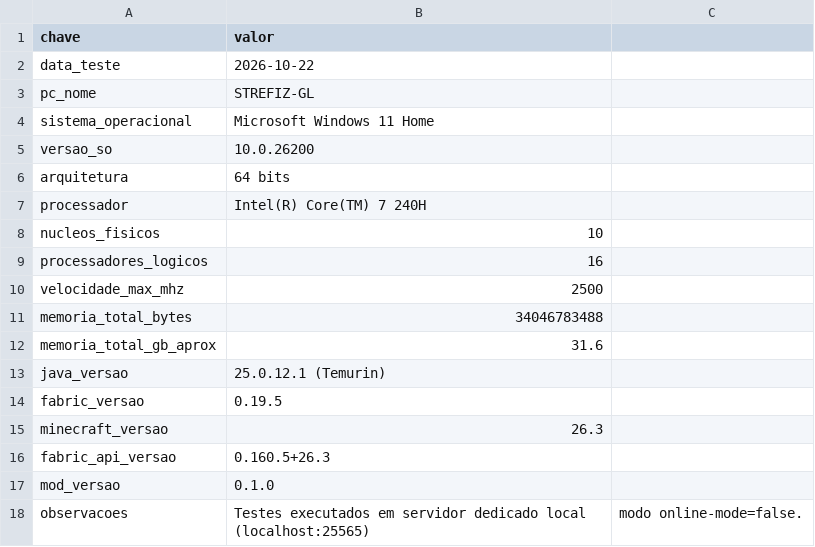
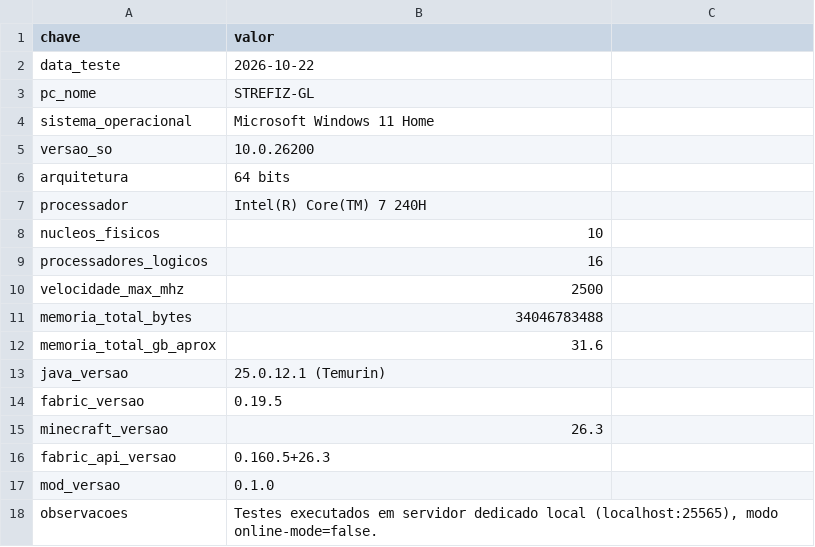
Before and after one commit to Strefiz-Git/Minecraft-MultyCore-Mod, a CSV file: test-server/test-metadata.tmp.csv, drawn as a sheet.

Commit message:
Update test-metadata.tmp.csv

```diff
--- a/test-server/test-metadata.tmp.csv
+++ b/test-server/test-metadata.tmp.csv
@@ -17,2 +17,2 @@ fabric_api_versao,0.160.5+26.3
 mod_versao,0.1.0
-observacoes,Testes executados em servidor dedicado local (localhost:25565), modo online-mode=false.
+observacoes,"Testes executados em servidor dedicado local (localhost:25565), modo online-mode=false."
```
